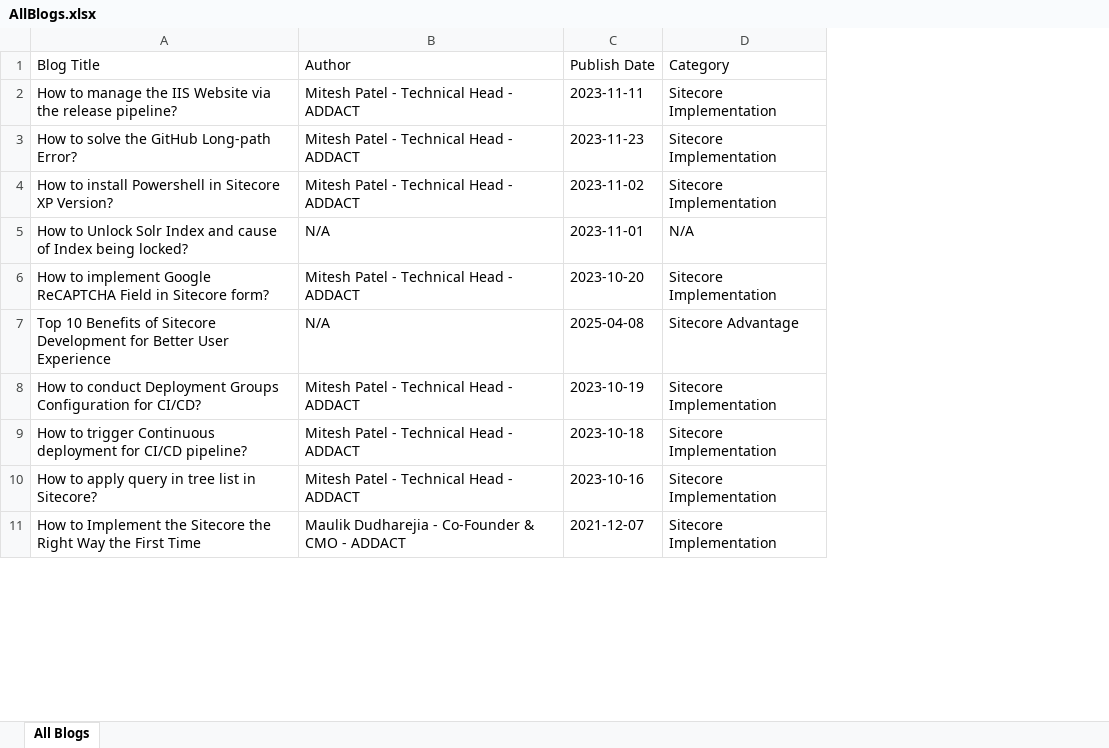
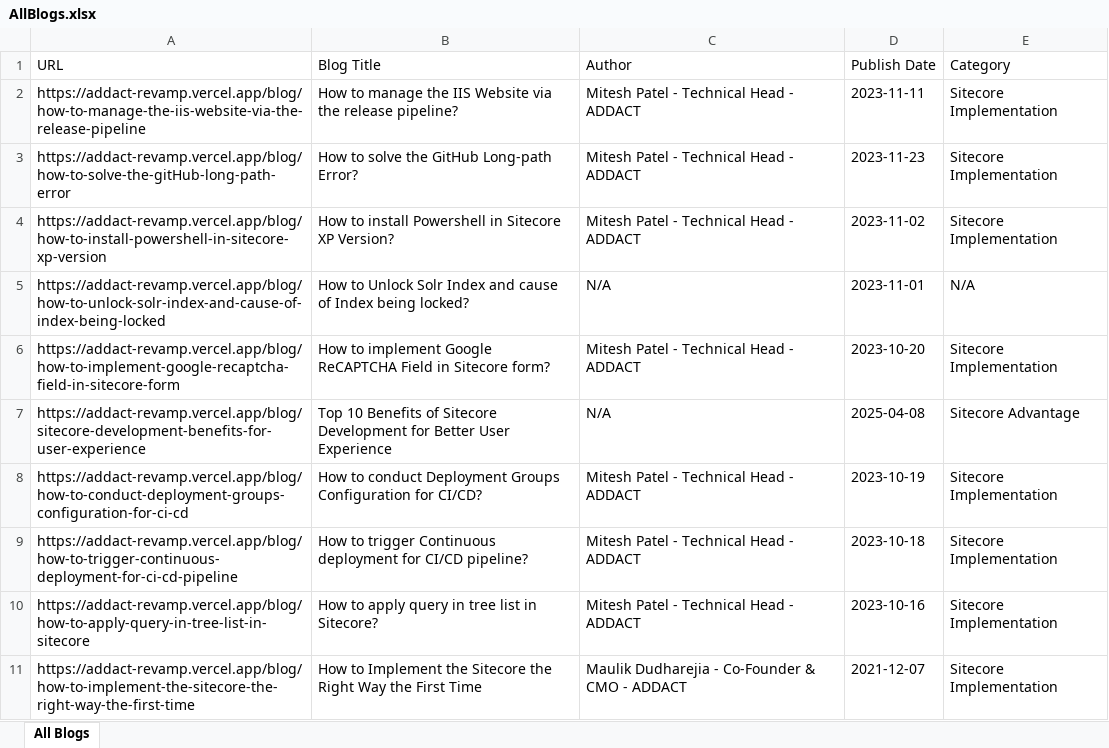
Before and after one commit to Addact-Devops/Addact-Revamp, an Excel workbook: addact/AllBlogs.xlsx, sheet All Blogs, drawn as a sheet; only a part is shown; values as stored, in another font and other column widths than the file's, no borders; the diff names each change by its address in the sheet, - before the commit and + after, or states it on an @@ line.

```diff
--- a/addact/AllBlogs.xlsx (sheet All Blogs)
+++ b/addact/AllBlogs.xlsx (sheet All Blogs)
+column A (URL), rows 2-11: https://addact-revamp.vercel.app/blog/how-to-manage-the-iis-website-via-the-release-pipeline | https://addact-revamp.vercel.app/blog/how-to-solve-the-gitHub-long-path-error | https://addact-revamp.vercel.app/blog/how-to-install-powershell-in-sitecore-xp-version | https://addact-revamp.vercel.app/blog/how-to-unlock-solr-index-and-cause-of-index-being-locked | https://addact-revamp.vercel.app/blog/how-to-implement-google-recaptcha-field-in-sitecore-form | https://addact-revamp.vercel.app/blog/sitecore-development-benefits-for-user-experience | https://addact-revamp.vercel.app/blog/how-to-conduct-deployment-groups-configuration-for-ci-cd | https://addact-revamp.vercel.app/blog/how-to-trigger-continuous-deployment-for-ci-cd-pipeline | https://addact-revamp.vercel.app/blog/how-to-apply-query-in-tree-list-in-sitecore | https://addact-revamp.vercel.app/blog/how-to-implement-the-sitecore-the-right-way-the-first-time
```
Also changed, not shown: 5 other files.
